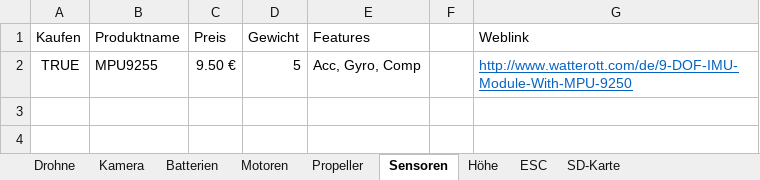
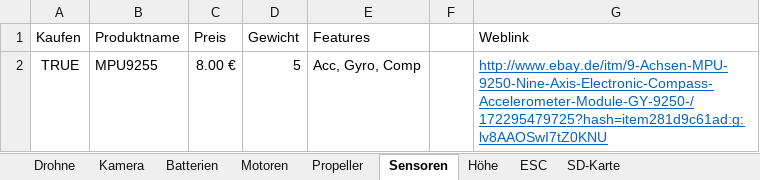
Before and after one commit to KoehlerT/Drohne, an Excel workbook: Teile.xlsx, sheet Sensoren, drawn as a sheet; values as stored, in another font and other column widths than the file's, no borders; the diff names each change by its address in the sheet, - before the commit and + after, or states it on an @@ line.

```diff
--- a/Teile.xlsx (sheet Sensoren)
+++ b/Teile.xlsx (sheet Sensoren)
-C2 (Preis): 9.50 €
+C2 (Preis): 8.00 €
-G2 (Weblink): http://www.watterott.com/de/9-DOF-IMU-Module-With-MPU-9250
+G2 (Weblink): http://www.ebay.de/itm/9-Achsen-MPU-9250-Nine-Axis-Electronic-Compass-Accelerometer-Module-GY-9250-/172295479725?hash=item281d9c61ad:g:lv8AAOSwI7tZ0KNU
```
Also changed, not shown: sheet Drohne, sheet Batterien, sheet Kamera, sheet Propeller, sheet ESC, sheet Motoren, formulas that keep their value.
